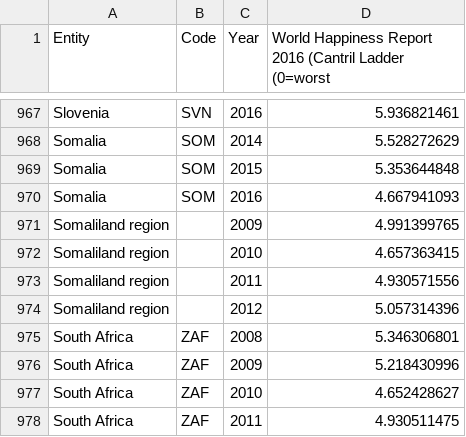
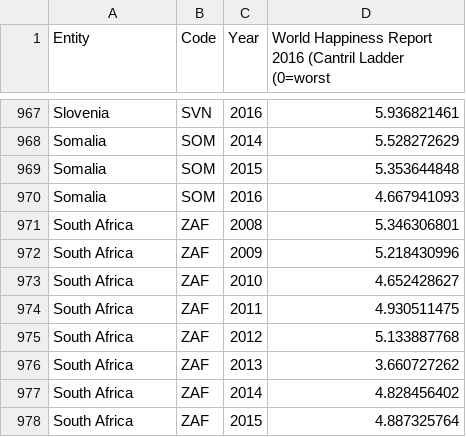
Before and after one commit to ChristoffelDoorman/Visualisation-project, a CSV file: data/happiness.csv, drawn as a sheet; only a part is shown, gaps mark what is left out; the shorter side is filled out with more unchanged rows; the diff names each change by its address in the sheet, - before the commit and + after, or states it on an @@ line.

```diff
--- a/data/happiness.csv
+++ b/data/happiness.csv
-row 971: Somaliland region |  | 2009 | 4.991399765
-row 972: Somaliland region |  | 2010 | 4.657363415
-row 973: Somaliland region |  | 2011 | 4.930571556
-row 974: Somaliland region |  | 2012 | 5.057314396
```
Also changed, not shown: 12 other files.
